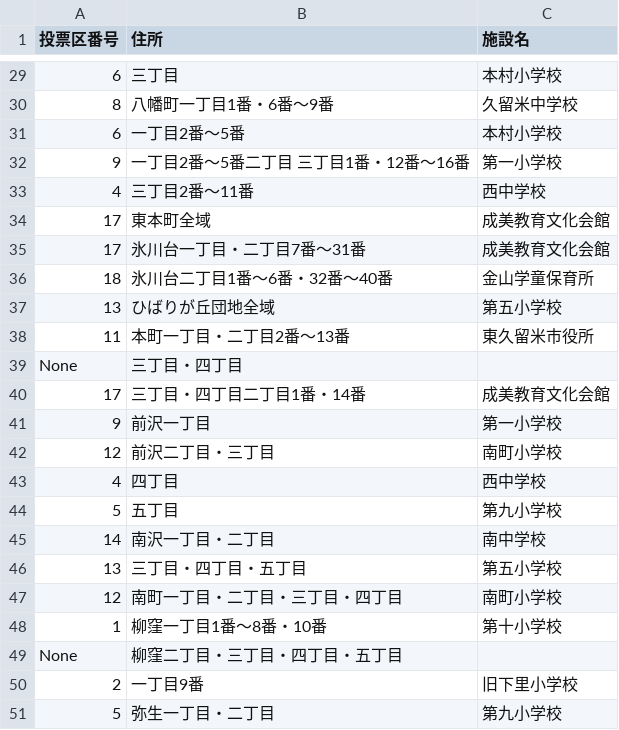
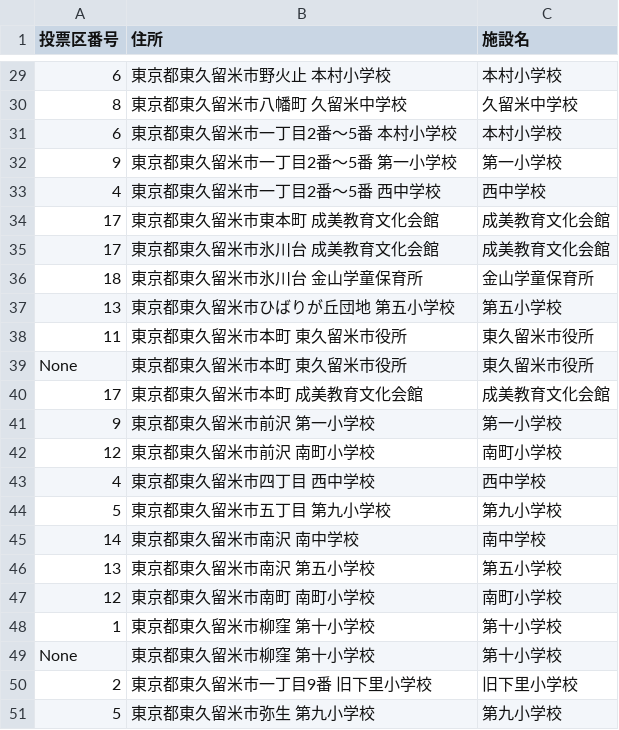
Before and after one commit to muzudho/election-helper, a CSV file: 2024_tokyo/vote_on_the_day/higashikurume/output_data.csv, drawn as a sheet; only a part is shown, gaps mark what is left out; the diff covers the shown part only.

```diff
--- a/2024_tokyo/vote_on_the_day/higashikurume/output_data.csv
+++ b/2024_tokyo/vote_on_the_day/higashikurume/output_data.csv
@@ -29,23 +29,23 @@
-6, 三丁目, 本村小学校
-8, 八幡町一丁目1番・6番～9番, 久留米中学校
-6, 一丁目2番～5番, 本村小学校
-9, 一丁目2番～5番二丁目　三丁目1番・12番～16番, 第一小学校
-4, 三丁目2番～11番, 西中学校
-17, 東本町全域, 成美教育文化会館
-17, 氷川台一丁目・二丁目7番～31番, 成美教育文化会館
-18, 氷川台二丁目1番～6番・32番～40番, 金山学童保育所
-13, ひばりが丘団地全域, 第五小学校
-11, 本町一丁目・二丁目2番～13番, 東久留米市役所
-None, 三丁目・四丁目,
-17, 三丁目・四丁目二丁目1番・14番, 成美教育文化会館
-9, 前沢一丁目, 第一小学校
-12, 前沢二丁目・三丁目, 南町小学校
-4, 四丁目, 西中学校
-5, 五丁目, 第九小学校
-14, 南沢一丁目・二丁目, 南中学校
-13, 三丁目・四丁目・五丁目, 第五小学校
-12, 南町一丁目・二丁目・三丁目・四丁目, 南町小学校
-1, 柳窪一丁目1番～8番・10番, 第十小学校
-None, 柳窪二丁目・三丁目・四丁目・五丁目,
-2, 一丁目9番, 旧下里小学校
-5, 弥生一丁目・二丁目, 第九小学校
+6, 東京都東久留米市野火止 本村小学校, 本村小学校
+8, 東京都東久留米市八幡町 久留米中学校, 久留米中学校
+6, 東京都東久留米市一丁目2番～5番 本村小学校, 本村小学校
+9, 東京都東久留米市一丁目2番～5番 第一小学校, 第一小学校
+4, 東京都東久留米市一丁目2番～5番 西中学校, 西中学校
+17, 東京都東久留米市東本町 成美教育文化会館, 成美教育文化会館
+17, 東京都東久留米市氷川台 成美教育文化会館, 成美教育文化会館
+18, 東京都東久留米市氷川台 金山学童保育所, 金山学童保育所
+13, 東京都東久留米市ひばりが丘団地 第五小学校, 第五小学校
+11, 東京都東久留米市本町 東久留米市役所, 東久留米市役所
+None, 東京都東久留米市本町 東久留米市役所, 東久留米市役所
+17, 東京都東久留米市本町 成美教育文化会館, 成美教育文化会館
+9, 東京都東久留米市前沢 第一小学校, 第一小学校
+12, 東京都東久留米市前沢 南町小学校, 南町小学校
+4, 東京都東久留米市四丁目 西中学校, 西中学校
+5, 東京都東久留米市五丁目 第九小学校, 第九小学校
+14, 東京都東久留米市南沢 南中学校, 南中学校
+13, 東京都東久留米市南沢 第五小学校, 第五小学校
+12, 東京都東久留米市南町 南町小学校, 南町小学校
+1, 東京都東久留米市柳窪 第十小学校, 第十小学校
+None, 東京都東久留米市柳窪 第十小学校, 第十小学校
+2, 東京都東久留米市一丁目9番 旧下里小学校, 旧下里小学校
+5, 東京都東久留米市弥生 第九小学校, 第九小学校
```
Also changed, not shown: 27 edited cells elsewhere in this file, 1 other file.
